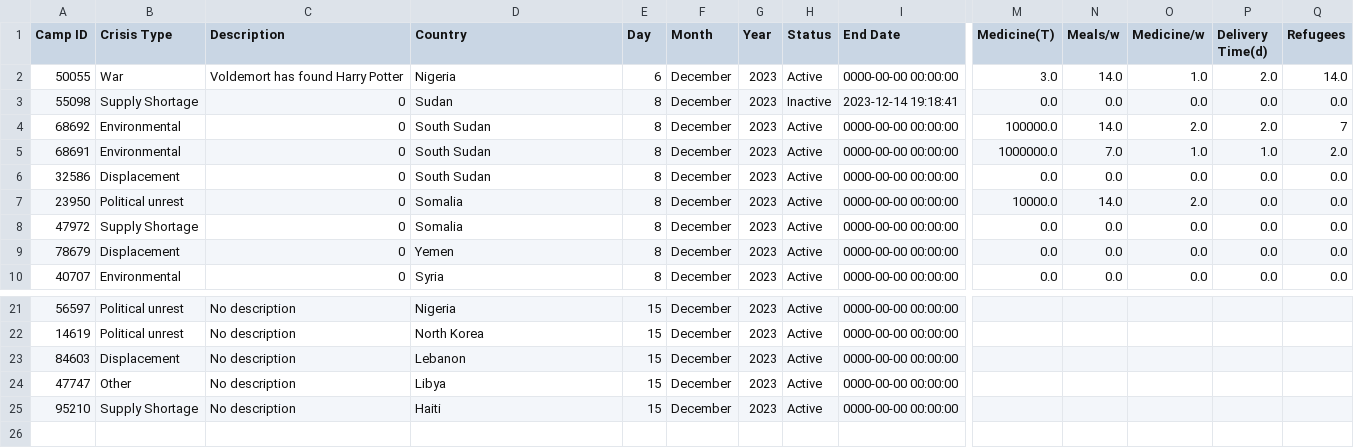
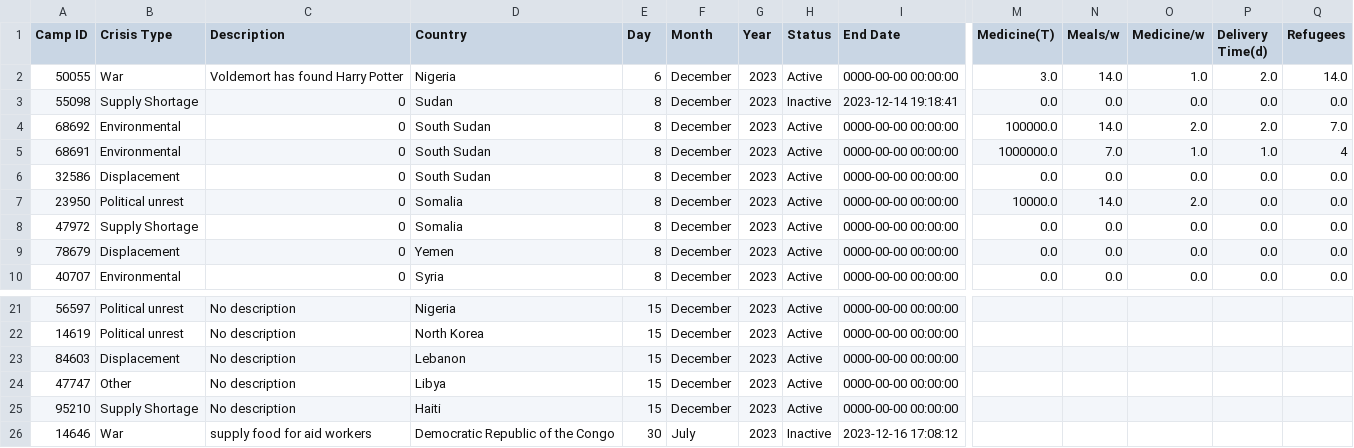
Before and after one commit to sebcarroll/Intro_Prog_UCL_G3, a CSV file: crisis_events.csv, drawn as a sheet; only a part is shown, gaps mark what is left out; rows hold the shown columns only; the diff names each change by its address in the sheet, - before the commit and + after, or states it on an @@ line.

```diff
--- a/crisis_events.csv
+++ b/crisis_events.csv
-Q4 (Refugees): 7
+Q4 (Refugees): 7.0
-Q5 (Refugees): 2.0
+Q5 (Refugees): 4
+row 26: 14646 | War | supply food for aid workers | Democratic Republic of the Congo | 30 | July | 2023 | Inactive | 2023-12-16 17:08:12
```
Also changed, not shown: volunteer_info.csv, 6 other files.
